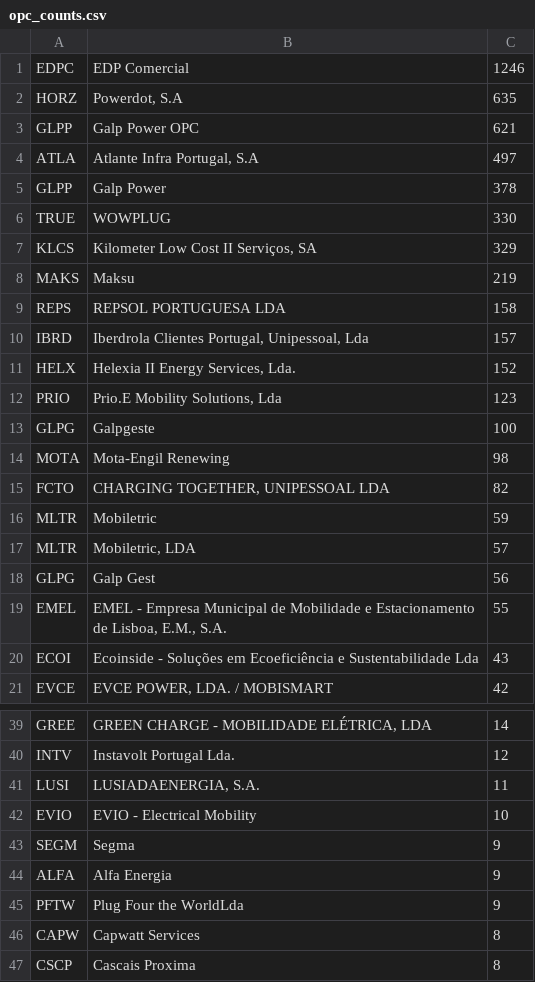
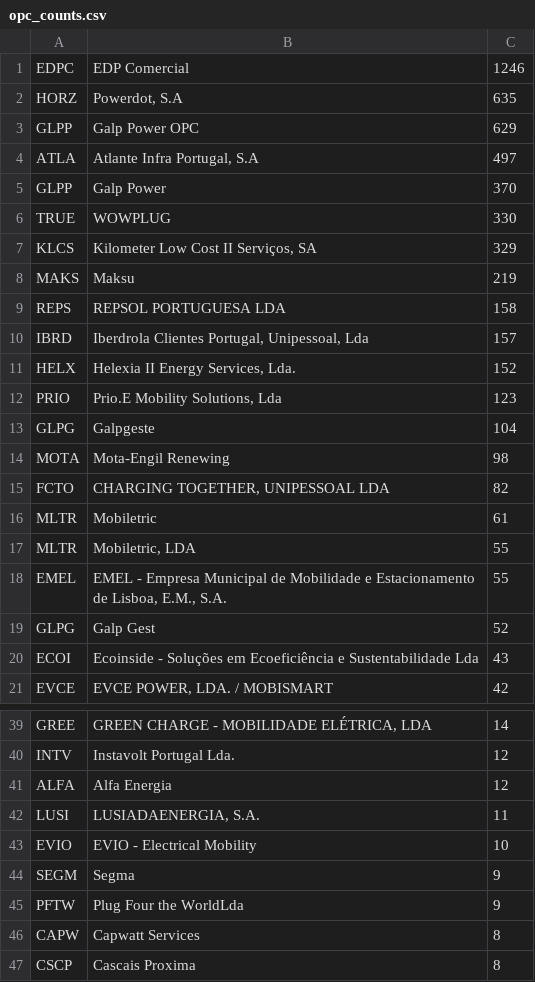
Before and after one commit to avataranedotas/get_NAP_mobie, a CSV file: opc_counts.csv, drawn as a sheet; only a part is shown, gaps mark what is left out.

```diff
--- a/opc_counts.csv
+++ b/opc_counts.csv
@@ -2,5 +2,5 @@ EDPC;EDP Comercial;1246
 HORZ;Powerdot, S.A;635
-GLPP;Galp Power OPC;621
+GLPP;Galp Power OPC;629
 ATLA;Atlante Infra Portugal, S.A;497
-GLPP;Galp Power;378
+GLPP;Galp Power;370
 TRUE;WOWPLUG;330
@@ -12,9 +12,9 @@ HELX;Helexia II Energy Services, Lda.;152
 PRIO;Prio.E Mobility Solutions, Lda;123
-GLPG;Galpgeste;100
+GLPG;Galpgeste;104
 MOTA;Mota-Engil Renewing;98
 FCTO;CHARGING TOGETHER, UNIPESSOAL LDA;82
-MLTR;Mobiletric;59
-MLTR;Mobiletric, LDA;57
-GLPG;Galp Gest;56
+MLTR;Mobiletric;61
+MLTR;Mobiletric, LDA;55
 EMEL;EMEL - Empresa Municipal de Mobilidade e Estacionamento de Lisboa, E.M., S.A.;55
+GLPG;Galp Gest;52
 ECOI;Ecoinside - Soluções em Ecoeficiência e Sustentabilidade Lda;43
@@ -40,2 +40,3 @@ GREE;GREEN CHARGE - MOBILIDADE ELÉTRICA, LDA;14
 INTV;Instavolt Portugal Lda.;12
+ALFA;Alfa Energia;12
 LUSI;LUSIADAENERGIA, S.A.;11
@@ -43,3 +44,2 @@ EVIO;EVIO - Electrical Mobility;10
 SEGM;Segma;9
-ALFA;Alfa Energia;9
 PFTW;Plug Four the WorldLda;9
```
Also changed, not shown: prefix_counts.csv, 7 other files.
